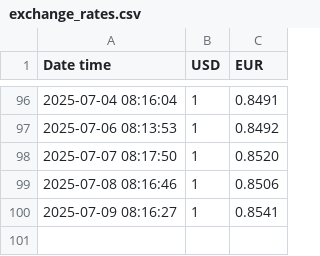
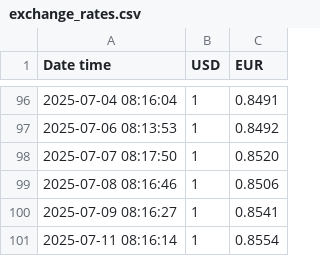
Before and after one commit to Mohamed-ux-beep/usd-eur-logger, a CSV file: exchange_rates.csv, drawn as a sheet; only a part is shown, gaps mark what is left out; the diff names each change by its address in the sheet, - before the commit and + after, or states it on an @@ line.

```diff
--- a/exchange_rates.csv
+++ b/exchange_rates.csv
+row 101: 2025-07-11 08:16:14 | 1 | 0.8554
```
